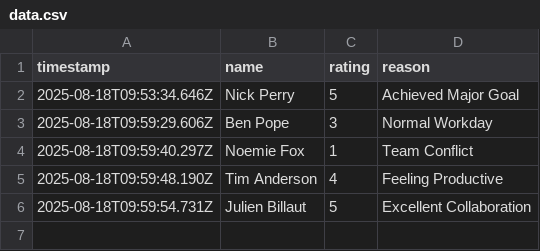
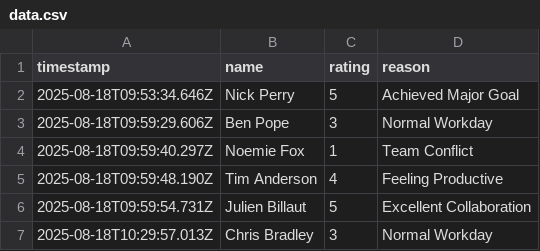
Before and after one commit to NickPez36/Culture_Tracker, a CSV file: data/data.csv, drawn as a sheet.

Commit message:
feat: Add culture rating for Chris Bradley

```diff
--- a/data/data.csv
+++ b/data/data.csv
@@ -6 +6,2 @@ timestamp,name,rating,reason
 2025-08-18T09:59:54.731Z,Julien Billaut,5,Excellent Collaboration
+2025-08-18T10:29:57.013Z,Chris Bradley,3,Normal Workday
```
